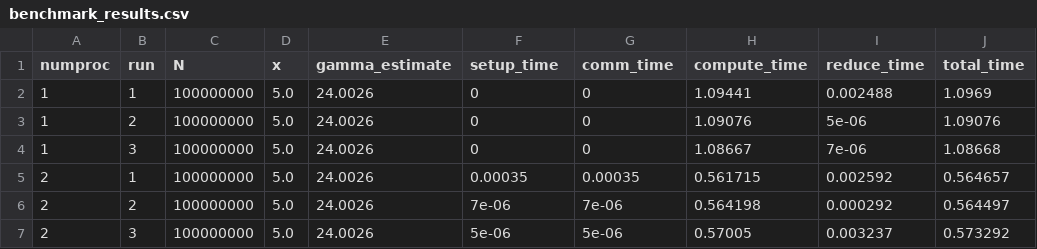
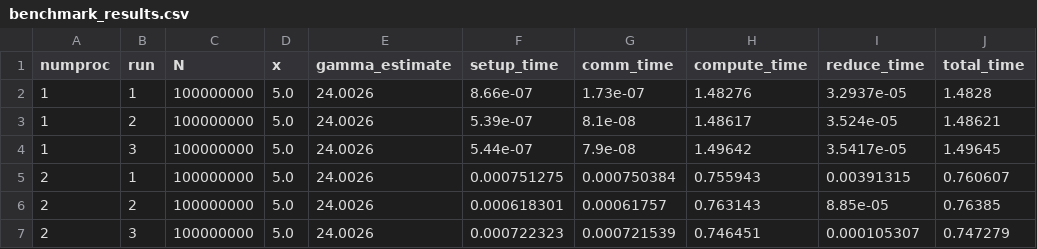
Before and after one commit to yanlee26/735-asm, a CSV file: asm-1/benchmark_results.csv, drawn as a sheet; only a part is shown; the diff covers the shown part only.

Commit message:
feat: run result in CTCP

```diff
--- a/asm-1/benchmark_results.csv
+++ b/asm-1/benchmark_results.csv
@@ -1,7 +1,7 @@
 numproc,run,N,x,gamma_estimate,setup_time,comm_time,compute_time,reduce_time,total_time
-1,1,100000000,5.0,24.0026,0,0,1.09441,0.002488,1.0969
-1,2,100000000,5.0,24.0026,0,0,1.09076,5e-06,1.09076
-1,3,100000000,5.0,24.0026,0,0,1.08667,7e-06,1.08668
-2,1,100000000,5.0,24.0026,0.00035,0.00035,0.561715,0.002592,0.564657
-2,2,100000000,5.0,24.0026,7e-06,7e-06,0.564198,0.000292,0.564497
-2,3,100000000,5.0,24.0026,5e-06,5e-06,0.57005,0.003237,0.573292
+1,1,100000000,5.0,24.0026,8.66e-07,1.73e-07,1.48276,3.2937e-05,1.4828
+1,2,100000000,5.0,24.0026,5.39e-07,8.1e-08,1.48617,3.524e-05,1.48621
+1,3,100000000,5.0,24.0026,5.44e-07,7.9e-08,1.49642,3.5417e-05,1.49645
+2,1,100000000,5.0,24.0026,0.000751275,0.000750384,0.755943,0.00391315,0.760607
+2,2,100000000,5.0,24.0026,0.000618301,0.00061757,0.763143,8.85e-05,0.76385
+2,3,100000000,5.0,24.0026,0.000722323,0.000721539,0.746451,0.000105307,0.747279
```
Also changed, not shown: 45 edited cells elsewhere in this file, 1 other file.
